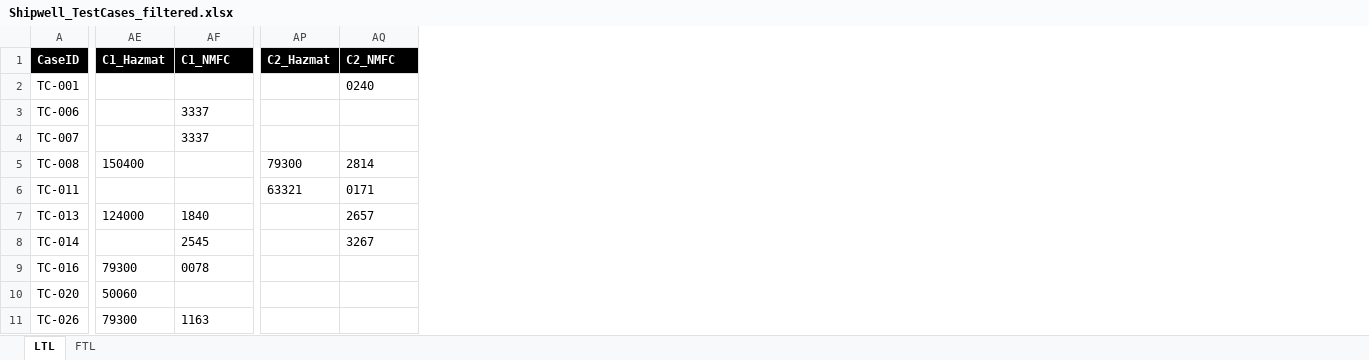
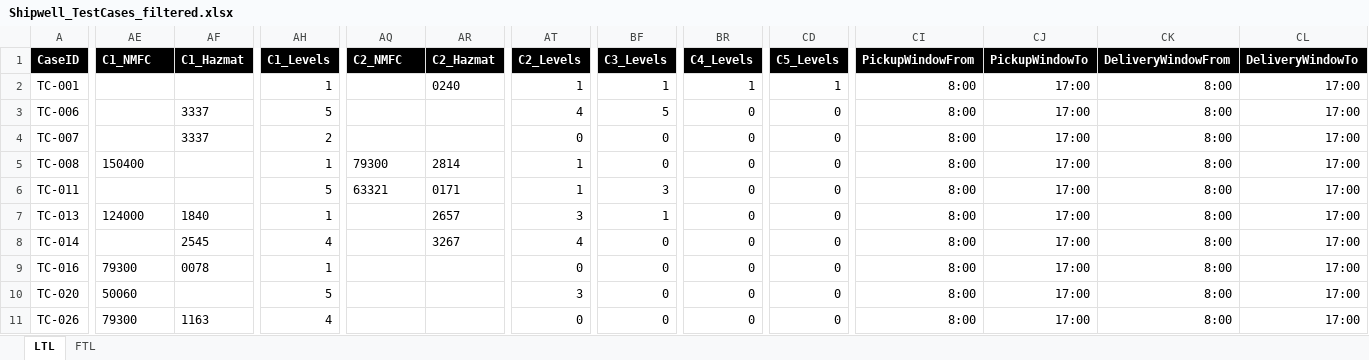
Before and after one commit to JuanDiegoValenciaDuque/Serenity-Screenplay-Playwright-Cucumber-TypeScript, an Excel workbook: src/models/Shipwell_TestCases_filtered.xlsx, sheet LTL, drawn as a sheet; only a part is shown, gaps mark what is left out; values as stored, in another font and other column widths than the file's, no borders; addresses are those after the commit; the diff covers the shown part only; the diff names each change by its address in the sheet, - before the commit and + after, or states it on an @@ line.

Commit message:
Unify data for bookings and quotations

```diff
--- a/src/models/Shipwell_TestCases_filtered.xlsx (sheet LTL)
+++ b/src/models/Shipwell_TestCases_filtered.xlsx (sheet LTL)
+column AH (C1_Levels), rows 2-11: 1 | 5 | 2 | 1 | 5 | 1 | 4 | 1 | 5 | 4
+column AT (C2_Levels), rows 2-11: 1 | 4 | 0 | 1 | 1 | 3 | 4 | 0 | 3 | 0
+column BF (C3_Levels), rows 2-11: 1 | 5 | 0 | 0 | 3 | 1 | 0 | 0 | 0 | 0
+column BR (C4_Levels), rows 2-11: 1 | 0 | 0 | 0 | 0 | 0 | 0 | 0 | 0 | 0
+column CD (C5_Levels), rows 2-11: 1 | 0 | 0 | 0 | 0 | 0 | 0 | 0 | 0 | 0
+column CI (PickupWindowFrom), rows 2-11: all 8:00
+column CJ (PickupWindowTo), rows 2-11: all 17:00
+column CK (DeliveryWindowFrom), rows 2-11: all 8:00
+column CL (DeliveryWindowTo), rows 2-11: all 17:00
-AE1: C1_Hazmat
+AE1: C1_NMFC
-AF1: C1_NMFC
+AF1: C1_Hazmat
-AQ1: C2_Hazmat
+AQ1: C2_NMFC
-AR1: C2_NMFC
+AR1: C2_Hazmat
```
Also changed, not shown: 6 edited cells elsewhere in this sheet, 22 other files.
